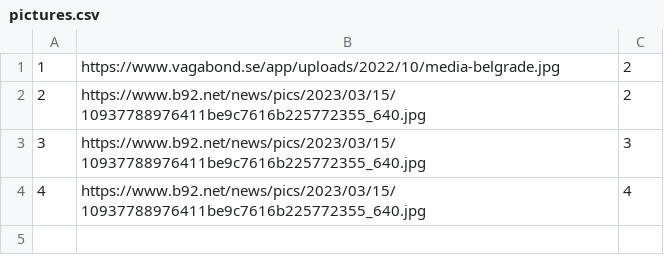
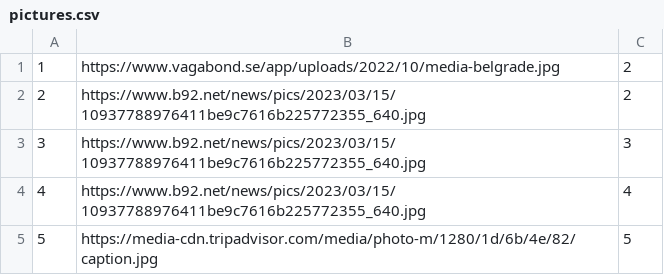
Before and after one commit to kzi-nastava/sims-ra-2024-group-2-team-d, a CSV file: Resources/Data/pictures.csv, drawn as a sheet.

```diff
--- a/Resources/Data/pictures.csv
+++ b/Resources/Data/pictures.csv
@@ -4 +4,2 @@
 4|https://www.b92.net/news/pics/2023/03/15/10937788976411be9c7616b225772355_640.jpg|4
+5|https://media-cdn.tripadvisor.com/media/photo-m/1280/1d/6b/4e/82/caption.jpg|5
```
Also changed, not shown: Resources/Data/tourInstance.csv, Resources/Data/tours.csv, 10 other files.
